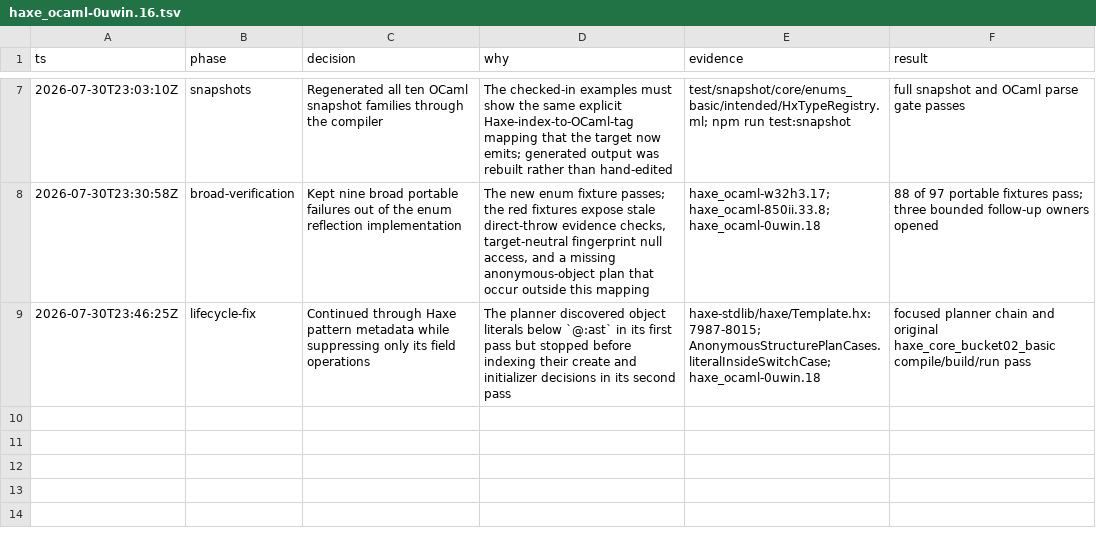
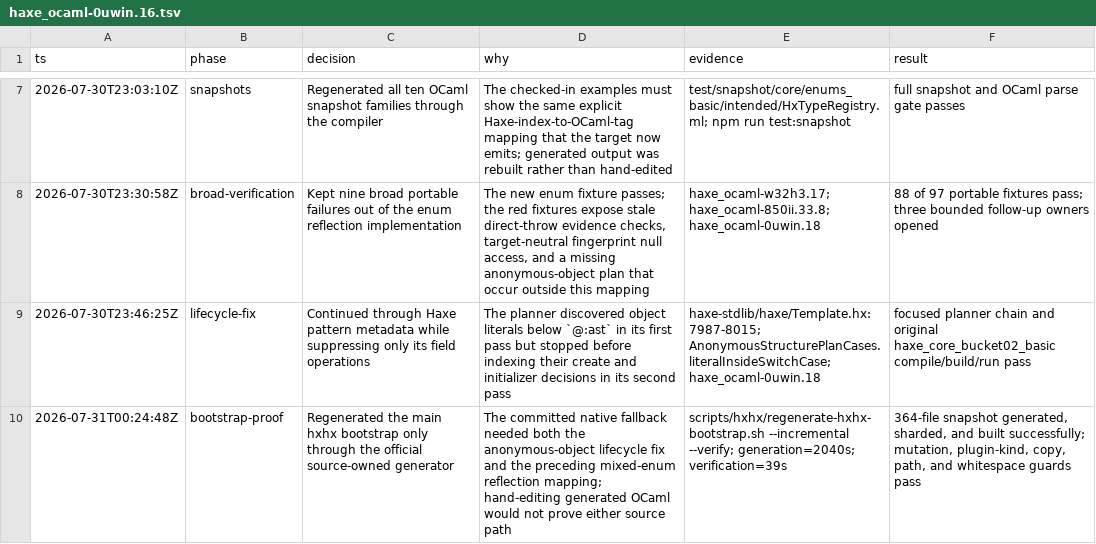
Before and after one commit to fullofcaffeine/hxhx, a TSV file: .audit/haxe_ocaml-0uwin.16.tsv, drawn as a sheet; only a part is shown, gaps mark what is left out; the diff names each change by its address in the sheet, - before the commit and + after, or states it on an @@ line.

Commit message:
chore(hxhx): refresh verified bootstrap output
Regenerate the native hxhx fallback through the official stage0 plus reflaxe.ocaml path after the anonymous switch-case plan fix and mixed-enum reflection update. The source generator completed the 364-file snapshot and the script rebuilt it with Dune; no generated OCaml was edited by hand.\n\nAdd an explicit corruption check showing that syntax still rejects a literal whose typed plan index is absent. Bootstrap mutation, plugin-kind, snapshot-copy, path, and whitespace guards pass.\n\nGeneration remains expensive at roughly 34 minutes, so performance work stays owned by the existing native-promotion and safe target-reuse Beads. README Goals status is unchanged because this is internal bootstrap correctness, not a newly supported product route.

```diff
--- a/.audit/haxe_ocaml-0uwin.16.tsv
+++ b/.audit/haxe_ocaml-0uwin.16.tsv
+row 10: 2026-07-31T00:24:48Z | bootstrap-proof | Regenerated the main hxhx bootstrap only through the official source-owned generator | The committed native fallback needed both the anonymous-object lifecycle fix and the preceding mixed-enum reflection mapping; hand-editing generated OCaml would not prove either source path | scripts/hxhx/regenerate-hxhx-bootstrap.sh --incremental --verify; generation=2040s; verification=39s | 364-file snapshot generated, sharded, and built successfully; mutation, plugin-kind, copy, path, and whitespace guards pass
```
Also changed, not shown: 44 other files.
